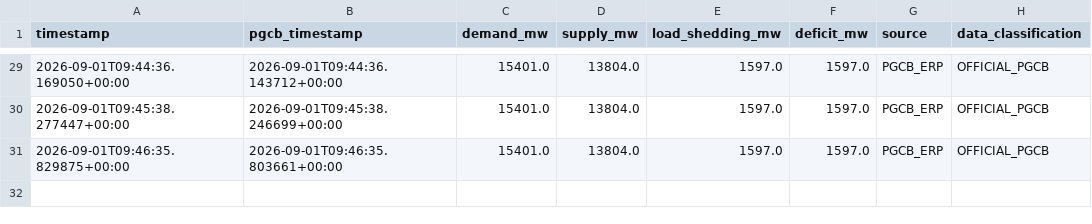
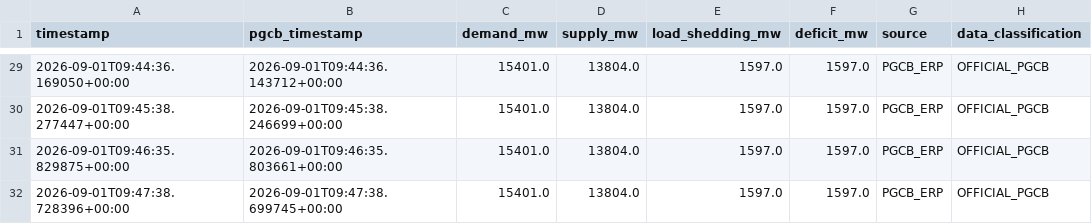
Before and after one commit to lotustanvir/PowerFlex-BD, a CSV file: data/pgcb_demand_history.csv, drawn as a sheet; only a part is shown, gaps mark what is left out.

Commit message:
Initial commit

```diff
--- a/data/pgcb_demand_history.csv
+++ b/data/pgcb_demand_history.csv
@@ -31 +31,2 @@ timestamp,pgcb_timestamp,demand_mw,supply_mw,load_shedding_mw,deficit_mw,source,
 2026-09-01T09:46:35.829875+00:00,2026-09-01T09:46:35.803661+00:00,15401.0,13804.0,1597.0,1597.0,PGCB_ERP,OFFICIAL_PGCB
+2026-09-01T09:47:38.728396+00:00,2026-09-01T09:47:38.699745+00:00,15401.0,13804.0,1597.0,1597.0,PGCB_ERP,OFFICIAL_PGCB
```
